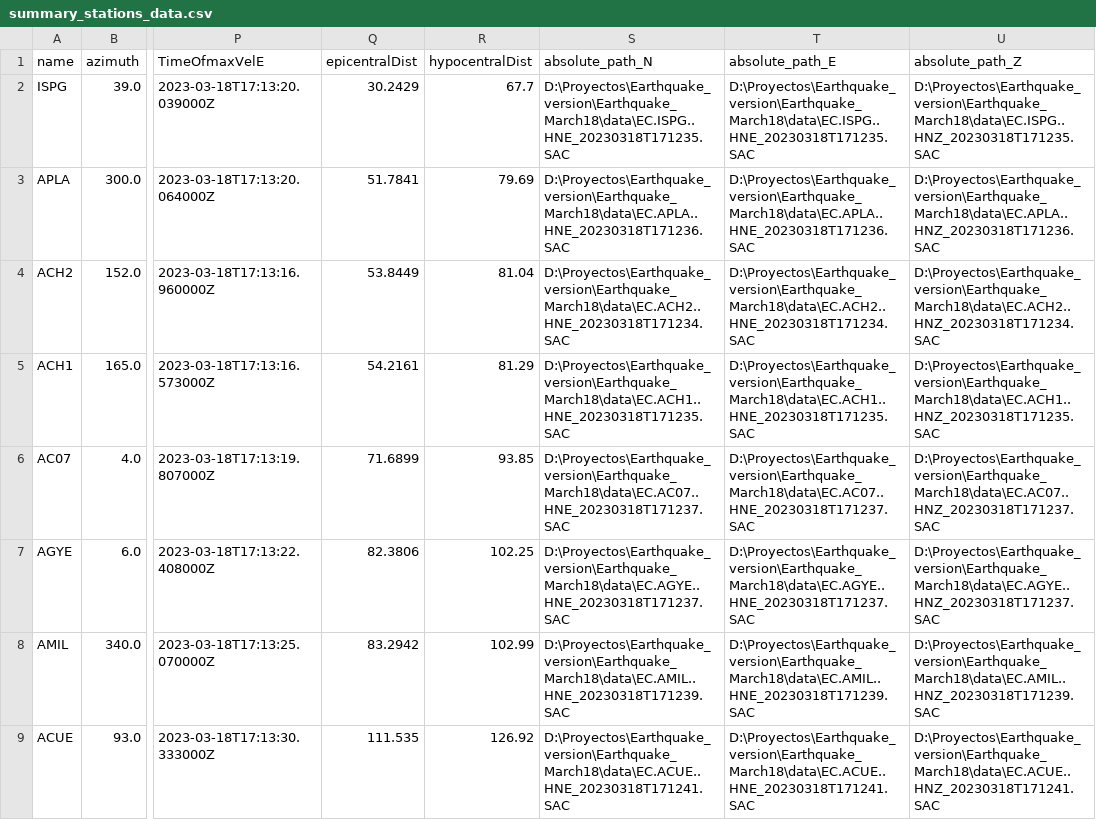
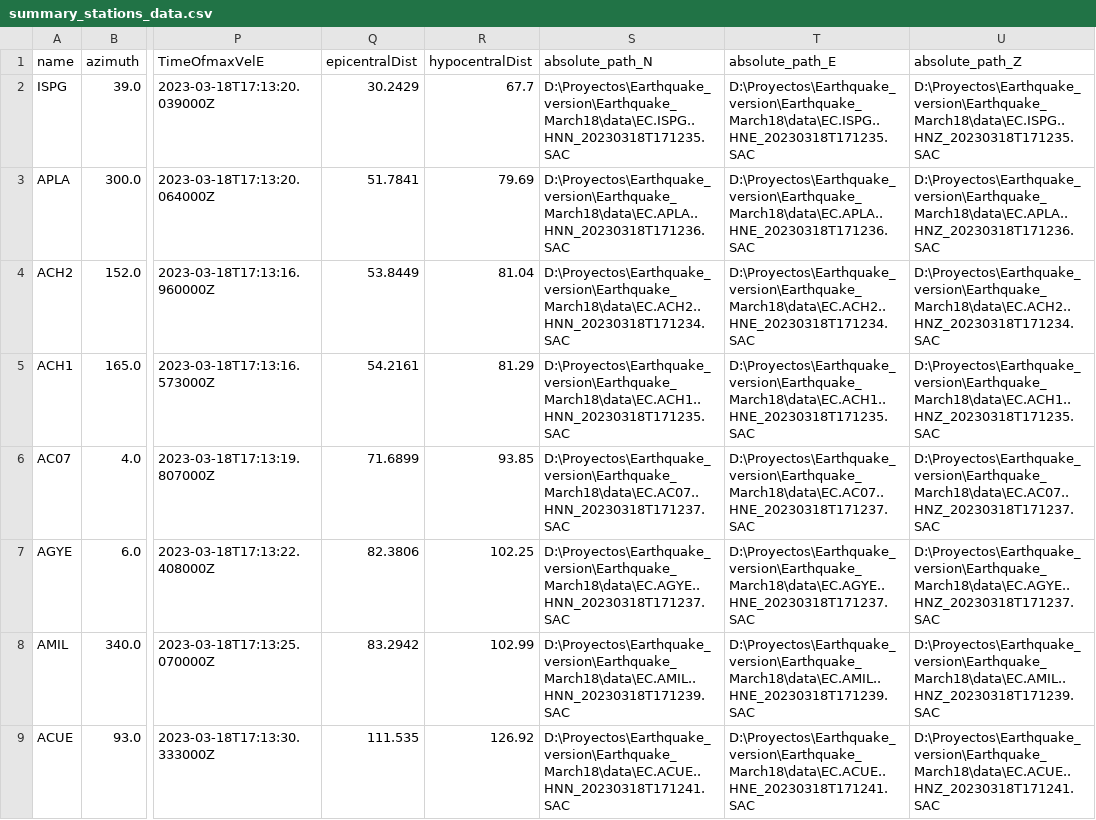
Before and after one commit to JViLop/Earthquake_March18, a CSV file: csv_files/summary_stations_data.csv, drawn as a sheet; only a part is shown, gaps mark what is left out; the diff names each change by its address in the sheet, - before the commit and + after, or states it on an @@ line.

Commit message:
Modified all methods (except coda Q analysis) to use data frame

```diff
--- a/csv_files/summary_stations_data.csv
+++ b/csv_files/summary_stations_data.csv
-S2 (absolute_path_N): D:\Proyectos\Earthquake_version\Earthquake_March18\data\EC.ISPG..HNE_20230318T171235.SAC
+S2 (absolute_path_N): D:\Proyectos\Earthquake_version\Earthquake_March18\data\EC.ISPG..HNN_20230318T171235.SAC
-S3 (absolute_path_N): D:\Proyectos\Earthquake_version\Earthquake_March18\data\EC.APLA..HNE_20230318T171236.SAC
+S3 (absolute_path_N): D:\Proyectos\Earthquake_version\Earthquake_March18\data\EC.APLA..HNN_20230318T171236.SAC
-S4 (absolute_path_N): D:\Proyectos\Earthquake_version\Earthquake_March18\data\EC.ACH2..HNE_20230318T171234.SAC
+S4 (absolute_path_N): D:\Proyectos\Earthquake_version\Earthquake_March18\data\EC.ACH2..HNN_20230318T171234.SAC
-S5 (absolute_path_N): D:\Proyectos\Earthquake_version\Earthquake_March18\data\EC.ACH1..HNE_20230318T171235.SAC
+S5 (absolute_path_N): D:\Proyectos\Earthquake_version\Earthquake_March18\data\EC.ACH1..HNN_20230318T171235.SAC
-S6 (absolute_path_N): D:\Proyectos\Earthquake_version\Earthquake_March18\data\EC.AC07..HNE_20230318T171237.SAC
+S6 (absolute_path_N): D:\Proyectos\Earthquake_version\Earthquake_March18\data\EC.AC07..HNN_20230318T171237.SAC
-S7 (absolute_path_N): D:\Proyectos\Earthquake_version\Earthquake_March18\data\EC.AGYE..HNE_20230318T171237.SAC
+S7 (absolute_path_N): D:\Proyectos\Earthquake_version\Earthquake_March18\data\EC.AGYE..HNN_20230318T171237.SAC
-S8 (absolute_path_N): D:\Proyectos\Earthquake_version\Earthquake_March18\data\EC.AMIL..HNE_20230318T171239.SAC
+S8 (absolute_path_N): D:\Proyectos\Earthquake_version\Earthquake_March18\data\EC.AMIL..HNN_20230318T171239.SAC
-S9 (absolute_path_N): D:\Proyectos\Earthquake_version\Earthquake_March18\data\EC.ACUE..HNE_20230318T171241.SAC
+S9 (absolute_path_N): D:\Proyectos\Earthquake_version\Earthquake_March18\data\EC.ACUE..HNN_20230318T171241.SAC
```
Also changed, not shown: 54 other files.
